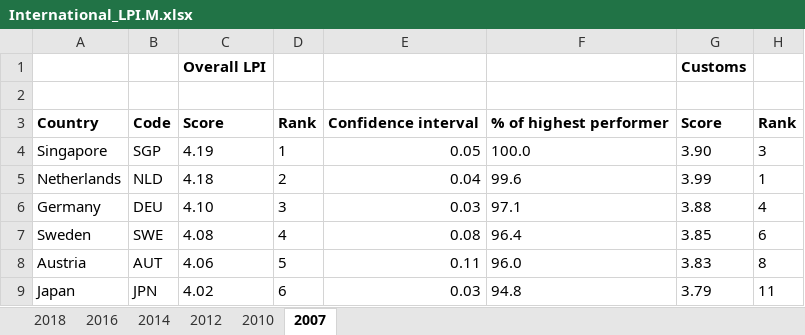
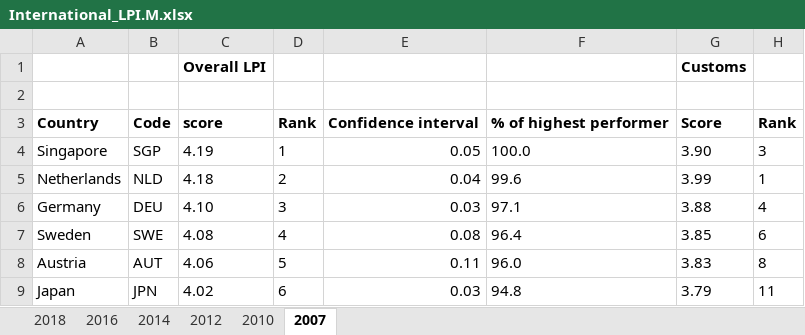
Before and after one commit to simonzabrocki/Anticipe, an Excel workbook: data/indicator/EE3/raw/International_LPI.M.xlsx, sheet 2007, drawn as a sheet; only a part is shown; values as stored, in another font and other column widths than the file's, no borders; the diff names each change by its address in the sheet, - before the commit and + after, or states it on an @@ line.

```diff
--- a/data/indicator/EE3/raw/International_LPI.M.xlsx (sheet 2007)
+++ b/data/indicator/EE3/raw/International_LPI.M.xlsx (sheet 2007)
-C3: Score
+C3: score
```
Also changed, not shown: sheet 2010, 1 other file.
